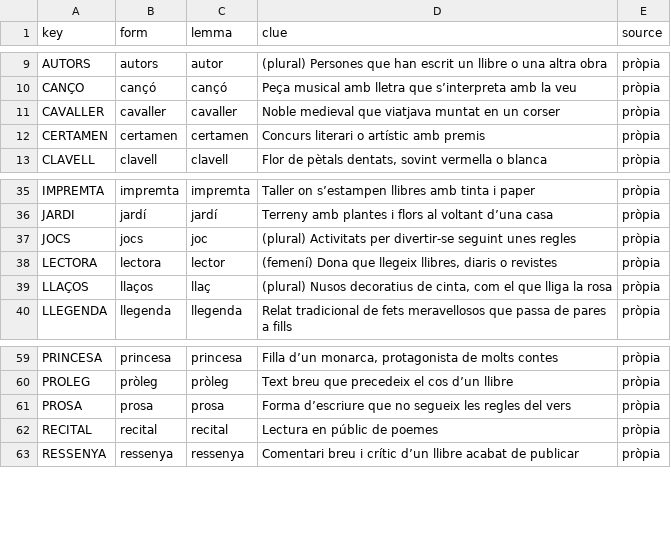
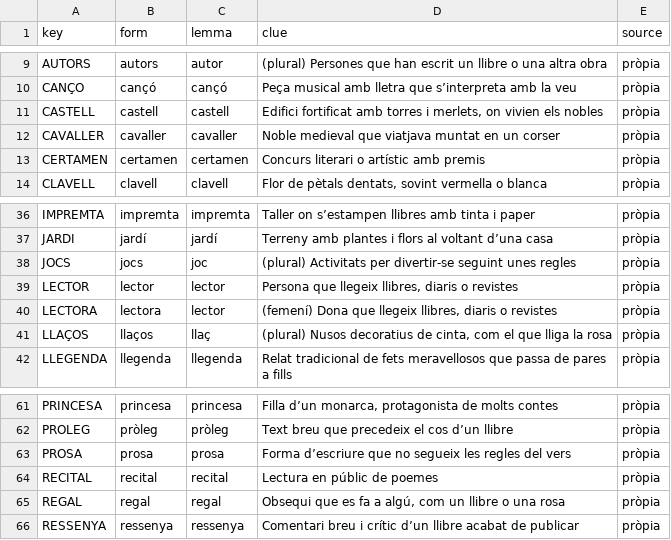
Before and after one commit to tonimp/trena-lexic, a TSV file: assets/lexicon/seasons/santjordi-clues.tsv, drawn as a sheet; only a part is shown, gaps mark what is left out; the diff names each change by its address in the sheet, - before the commit and + after, or states it on an @@ line.

```diff
--- a/assets/lexicon/seasons/santjordi-clues.tsv
+++ b/assets/lexicon/seasons/santjordi-clues.tsv
+row 11: CASTELL | castell | castell | Edifici fortificat amb torres i merlets, on vivien els nobles | pròpia
+row 39: LECTOR | lector | lector | Persona que llegeix llibres, diaris o revistes | pròpia
+row 65: REGAL | regal | regal | Obsequi que es fa a algú, com un llibre o una rosa | pròpia
```
Also changed, not shown: assets/lexicon/apres.tsv, tool/data/clue_overrides.tsv, 11 other files.
